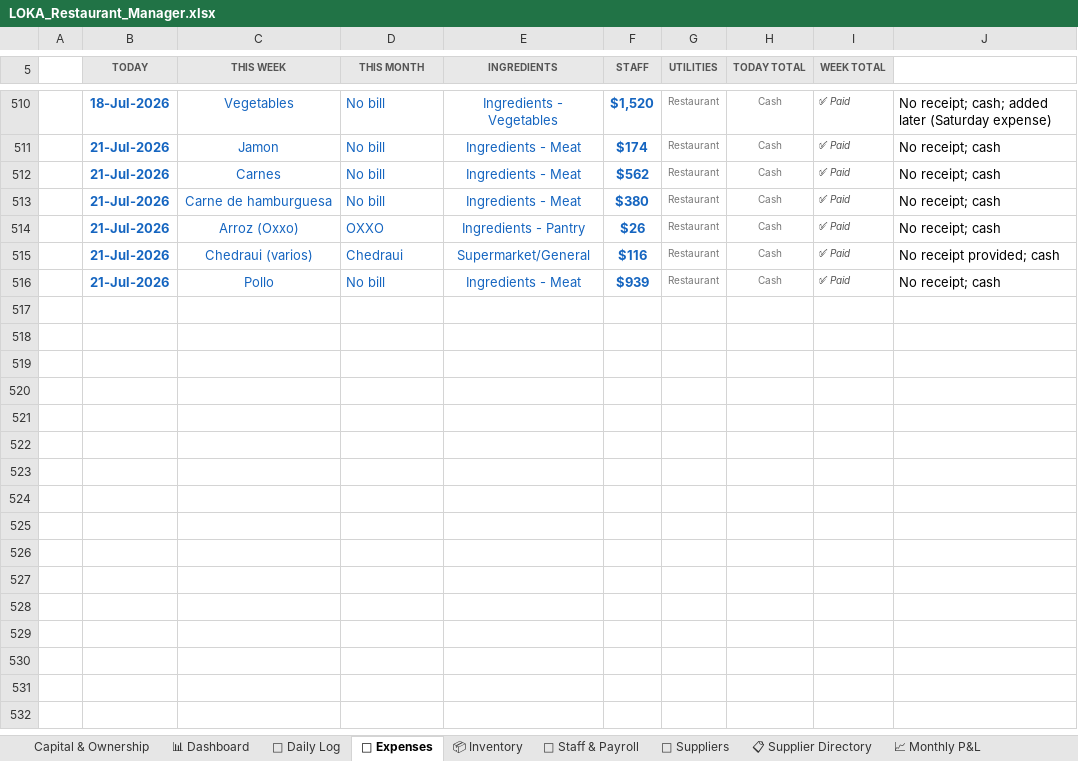
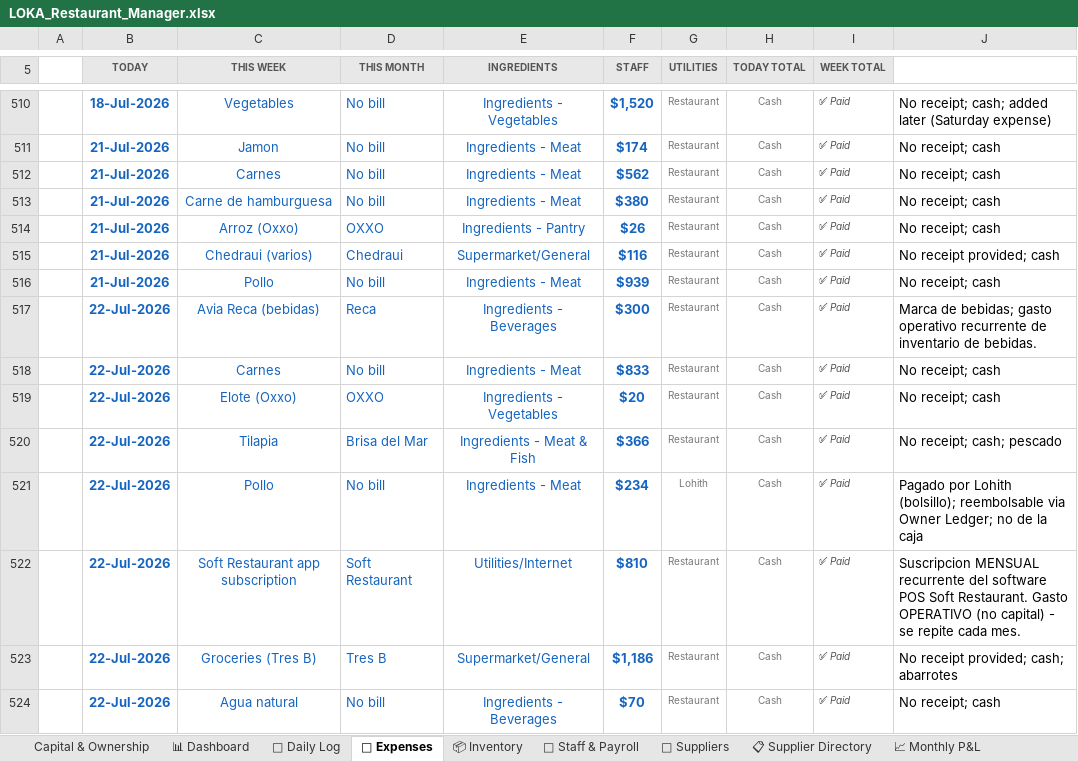
Before and after one commit to mirchimexico-coder/LOKA, an Excel workbook: LOKA_Restaurant_Manager.xlsx, sheet 💸 Expenses, drawn as a sheet; only a part is shown, gaps mark what is left out; values as stored, in another font and other column widths than the file's, no borders; conditional formats not drawn; the diff names each change by its address in the sheet, - before the commit and + after, or states it on an @@ line.

```diff
--- a/LOKA_Restaurant_Manager.xlsx (sheet 💸 Expenses)
+++ b/LOKA_Restaurant_Manager.xlsx (sheet 💸 Expenses)
+row 517:  | 22-Jul-2026 | Avia Reca (bebidas) | Reca | Ingredients - Beverages | $300 | Restaurant | Cash | ✅ Paid | Marca de bebidas; gasto operativo recurrente de inventario de bebidas.
+row 518:  | 22-Jul-2026 | Carnes | No bill | Ingredients - Meat | $833 | Restaurant | Cash | ✅ Paid | No receipt; cash
+row 519:  | 22-Jul-2026 | Elote (Oxxo) | OXXO | Ingredients - Vegetables | $20 | Restaurant | Cash | ✅ Paid | No receipt; cash
+row 520:  | 22-Jul-2026 | Tilapia | Brisa del Mar | Ingredients - Meat & Fish | $366 | Restaurant | Cash | ✅ Paid | No receipt; cash; pescado
+row 521:  | 22-Jul-2026 | Pollo | No bill | Ingredients - Meat | $234 | Lohith | Cash | ✅ Paid | Pagado por Lohith (bolsillo); reembolsable via Owner Ledger; no de la caja
+row 522:  | 22-Jul-2026 | Soft Restaurant app subscription | Soft Restaurant | Utilities/Internet | $810 | Restaurant | Cash | ✅ Paid | Suscripcion MENSUAL recurrente del software POS Soft Restaurant. Gasto OPERATIVO (no capital) - se repite cada mes.
+row 523:  | 22-Jul-2026 | Groceries (Tres B) | Tres B | Supermarket/General | $1,186 | Restaurant | Cash | ✅ Paid | No receipt provided; cash; abarrotes
+row 524:  | 22-Jul-2026 | Agua natural | No bill | Ingredients - Beverages | $70 | Restaurant | Cash | ✅ Paid | No receipt; cash
```
Also changed, not shown: sheet 📈 Monthly P&L, sheet 💰 Owner Ledger, sheet 📅 Daily Log, sheet Capital & Ownership, 17 other files.
